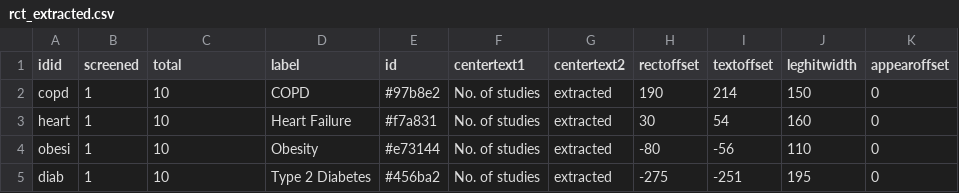
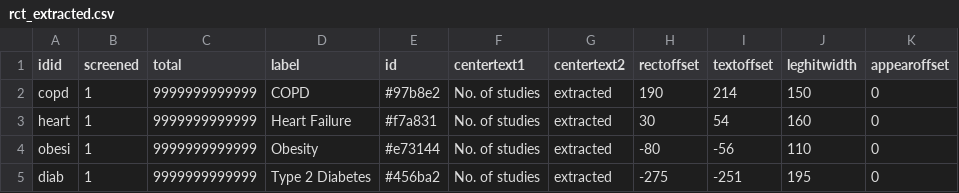
Before and after one commit to compar-eu/infograph, a CSV file: rct_extracted.csv, drawn as a sheet.

Commit message:
Update rct_extracted.csv

```diff
--- a/rct_extracted.csv
+++ b/rct_extracted.csv
@@ -1,5 +1,5 @@
 idid,screened,total,label,id,centertext1,centertext2,rectoffset,textoffset,leghitwidth,appearoffset
-copd,1,10,COPD,#97b8e2,No. of studies,extracted,190,214,150,0
-heart,1,10,Heart Failure,#f7a831,No. of studies,extracted,30,54,160,0
-obesi,1,10,Obesity,#e73144,No. of studies,extracted,-80,-56,110,0
-diab,1,10,Type 2 Diabetes,#456ba2,No. of studies,extracted,-275,-251,195,0
+copd,1,9999999999999,COPD,#97b8e2,No. of studies,extracted,190,214,150,0
+heart,1,9999999999999,Heart Failure,#f7a831,No. of studies,extracted,30,54,160,0
+obesi,1,9999999999999,Obesity,#e73144,No. of studies,extracted,-80,-56,110,0
+diab,1,9999999999999,Type 2 Diabetes,#456ba2,No. of studies,extracted,-275,-251,195,0
```
